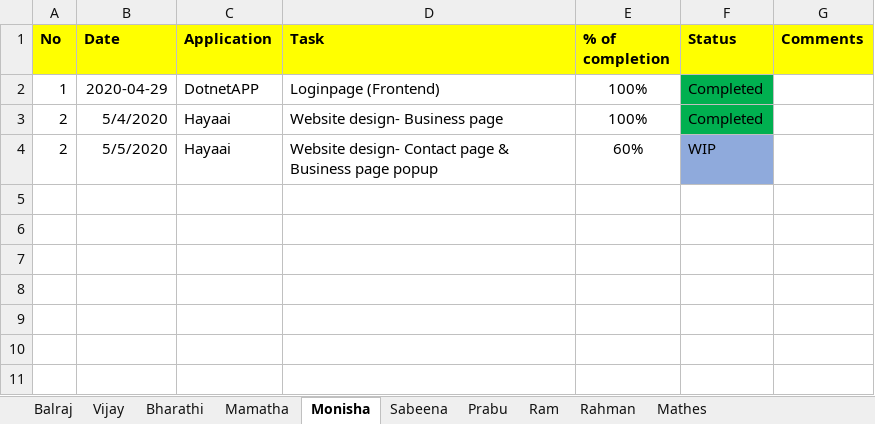
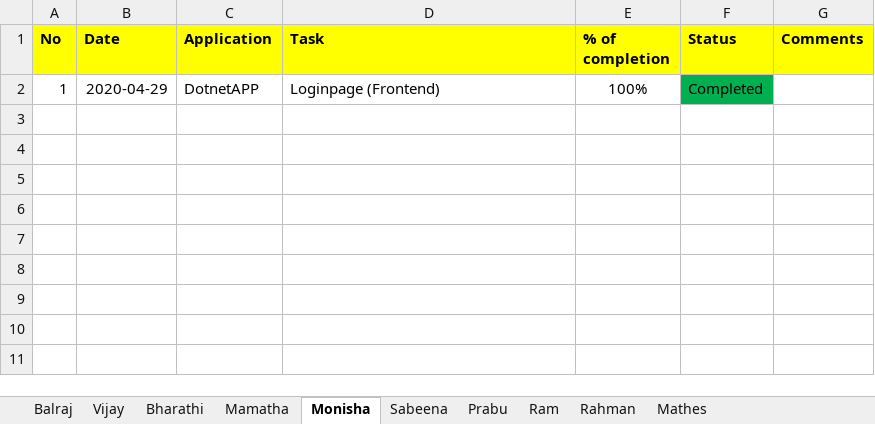
Before and after one commit to tcbalaji/DailyTracker, an Excel workbook: REVER_DailyTracker_20200505.xlsx, sheet Monisha, drawn as a sheet; only a part is shown; values as stored, in another font and other column widths than the file's, no borders; the diff names each change by its address in the sheet, - before the commit and + after, or states it on an @@ line.

```diff
--- a/REVER_DailyTracker_20200505.xlsx (sheet Monisha)
+++ b/REVER_DailyTracker_20200505.xlsx (sheet Monisha)
-row 3: 2 | 5/4/2020 | Hayaai | Website design- Business page | 100% | Completed
+row 3: (empty)
-F3 fill: #00B050
+F3 fill: none
-row 4: 2 | 5/5/2020 | Hayaai | Website design- Contact page & Business page popup | 60% | WIP
+row 4: (empty)
-F4 fill: #8FAADC
+F4 fill: none
```
Also changed, not shown: sheet Vijay, sheet Mathes, sheet Balraj.
